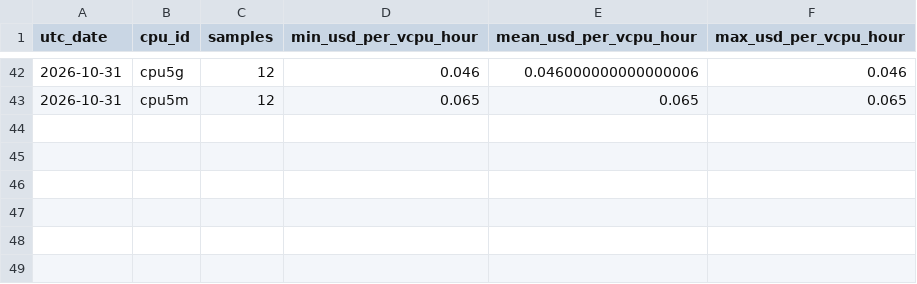
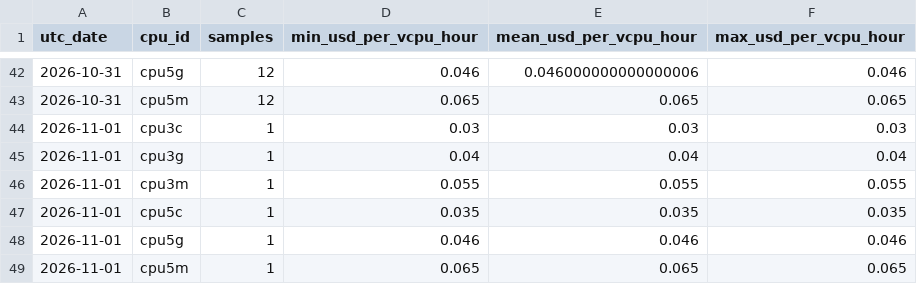
Before and after one commit to manishklach/InferenceFlow, a CSV file: docs/cpu-rates/daily.csv, drawn as a sheet; only a part is shown, gaps mark what is left out.

```diff
--- a/docs/cpu-rates/daily.csv
+++ b/docs/cpu-rates/daily.csv
@@ -43 +43,7 @@ utc_date,cpu_id,samples,min_usd_per_vcpu_hour,mean_usd_per_vcpu_hour,max_usd_per
 2026-10-31,cpu5m,12,0.065,0.065,0.065
+2026-11-01,cpu3c,1,0.03,0.03,0.03
+2026-11-01,cpu3g,1,0.04,0.04,0.04
+2026-11-01,cpu3m,1,0.055,0.055,0.055
+2026-11-01,cpu5c,1,0.035,0.035,0.035
+2026-11-01,cpu5g,1,0.046,0.046,0.046
+2026-11-01,cpu5m,1,0.065,0.065,0.065
```
Also changed, not shown: docs/cpu-rates/hourly.csv, docs/gpu-rates/daily.csv, 5 other files.
